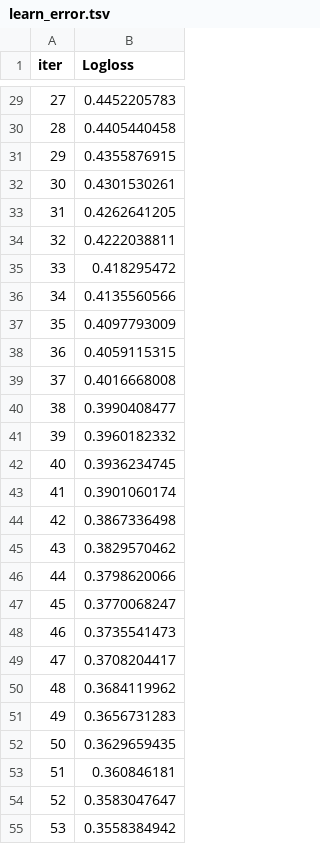
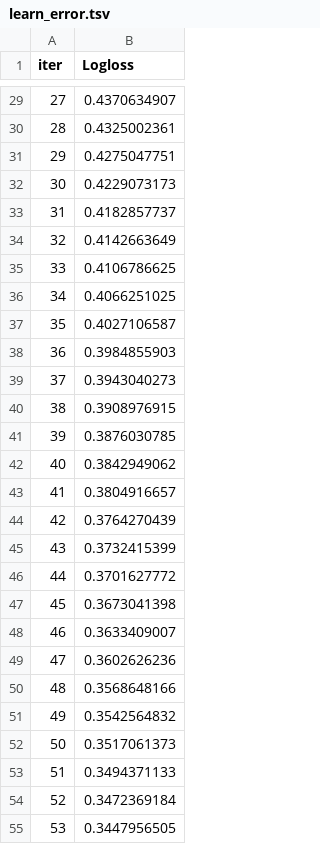
Before and after one commit to sardorick/Heart_disease_dataset_analysis, a TSV file: catboost_info/learn_error.tsv, drawn as a sheet; only a part is shown, gaps mark what is left out; the diff covers the shown part only.

```diff
--- a/catboost_info/learn_error.tsv
+++ b/catboost_info/learn_error.tsv
@@ -29,27 +29,27 @@ iter	Logloss
-27	0.4452205783
-28	0.4405440458
-29	0.4355876915
-30	0.4301530261
-31	0.4262641205
-32	0.4222038811
-33	0.418295472
-34	0.4135560566
-35	0.4097793009
-36	0.4059115315
-37	0.4016668008
-38	0.3990408477
-39	0.3960182332
-40	0.3936234745
-41	0.3901060174
-42	0.3867336498
-43	0.3829570462
-44	0.3798620066
-45	0.3770068247
-46	0.3735541473
-47	0.3708204417
-48	0.3684119962
-49	0.3656731283
-50	0.3629659435
-51	0.360846181
-52	0.3583047647
-53	0.3558384942
+27	0.4370634907
+28	0.4325002361
+29	0.4275047751
+30	0.4229073173
+31	0.4182857737
+32	0.4142663649
+33	0.4106786625
+34	0.4066251025
+35	0.4027106587
+36	0.3984855903
+37	0.3943040273
+38	0.3908976915
+39	0.3876030785
+40	0.3842949062
+41	0.3804916657
+42	0.3764270439
+43	0.3732415399
+44	0.3701627772
+45	0.3673041398
+46	0.3633409007
+47	0.3602626236
+48	0.3568648166
+49	0.3542564832
+50	0.3517061373
+51	0.3494371133
+52	0.3472369184
+53	0.3447956505
```
Also changed, not shown: 73 edited cells elsewhere in this file, catboost_info/time_left.tsv, 4 other files.
